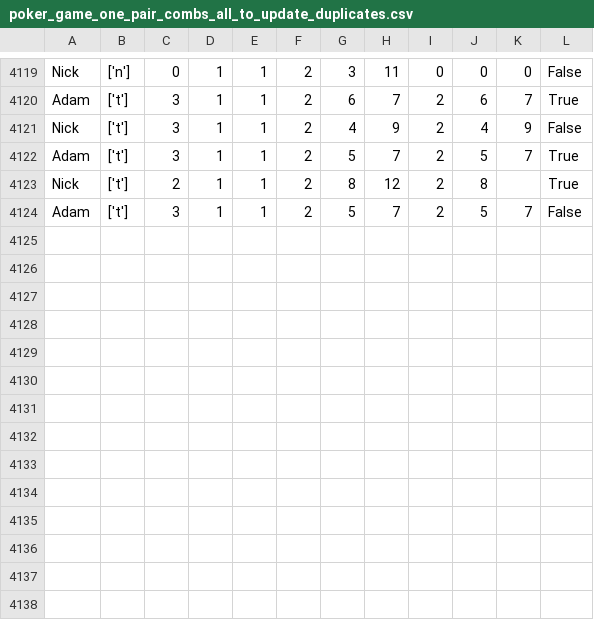
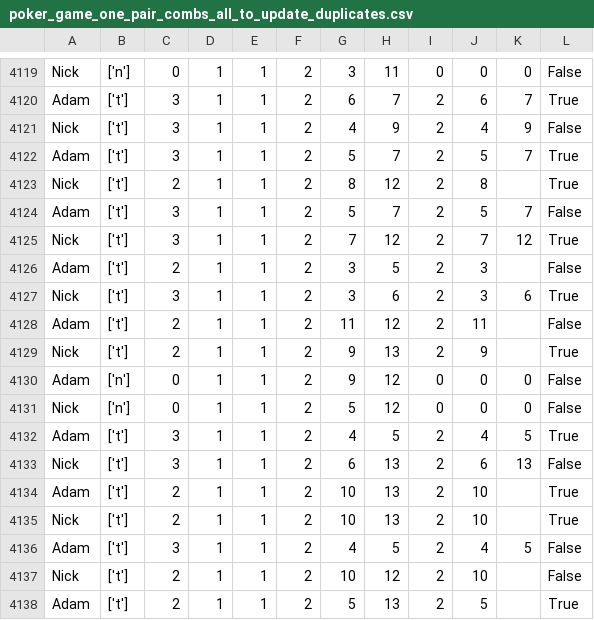
Before and after one commit to PatrykWolny1/poker-django, a CSV file: ml_data/poker_game_one_pair_combs_all_to_update_duplicates.csv, drawn as a sheet; only a part is shown, gaps mark what is left out; the diff names each change by its address in the sheet, - before the commit and + after, or states it on an @@ line.

```diff
--- a/ml_data/poker_game_one_pair_combs_all_to_update_duplicates.csv
+++ b/ml_data/poker_game_one_pair_combs_all_to_update_duplicates.csv
+row 4125: Nick | ['t'] | 3 | 1 | 1 | 2 | 7 | 12 | 2 | 7 | 12 | True
+row 4126: Adam | ['t'] | 2 | 1 | 1 | 2 | 3 | 5 | 2 | 3 |  | False
+row 4127: Nick | ['t'] | 3 | 1 | 1 | 2 | 3 | 6 | 2 | 3 | 6 | True
+row 4128: Adam | ['t'] | 2 | 1 | 1 | 2 | 11 | 12 | 2 | 11 |  | False
+row 4129: Nick | ['t'] | 2 | 1 | 1 | 2 | 9 | 13 | 2 | 9 |  | True
+row 4130: Adam | ['n'] | 0 | 1 | 1 | 2 | 9 | 12 | 0 | 0 | 0 | False
+row 4131: Nick | ['n'] | 0 | 1 | 1 | 2 | 5 | 12 | 0 | 0 | 0 | False
+row 4132: Adam | ['t'] | 3 | 1 | 1 | 2 | 4 | 5 | 2 | 4 | 5 | True
+row 4133: Nick | ['t'] | 3 | 1 | 1 | 2 | 6 | 13 | 2 | 6 | 13 | False
+row 4134: Adam | ['t'] | 2 | 1 | 1 | 2 | 10 | 13 | 2 | 10 |  | True
+row 4135: Nick | ['t'] | 2 | 1 | 1 | 2 | 10 | 13 | 2 | 10 |  | True
+row 4136: Adam | ['t'] | 3 | 1 | 1 | 2 | 4 | 5 | 2 | 4 | 5 | False
+row 4137: Nick | ['t'] | 2 | 1 | 1 | 2 | 10 | 12 | 2 | 10 |  | False
+row 4138: Adam | ['t'] | 2 | 1 | 1 | 2 | 5 | 13 | 2 | 5 |  | True
```
Also changed, not shown: 17 other files.
